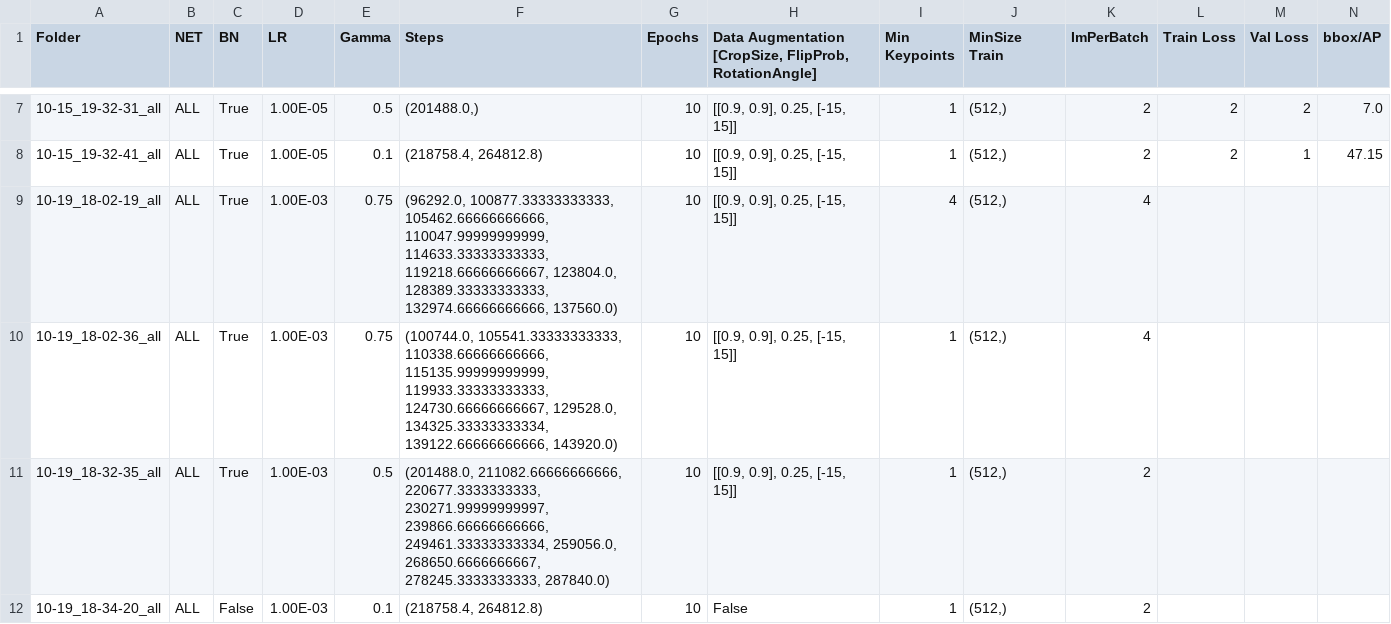
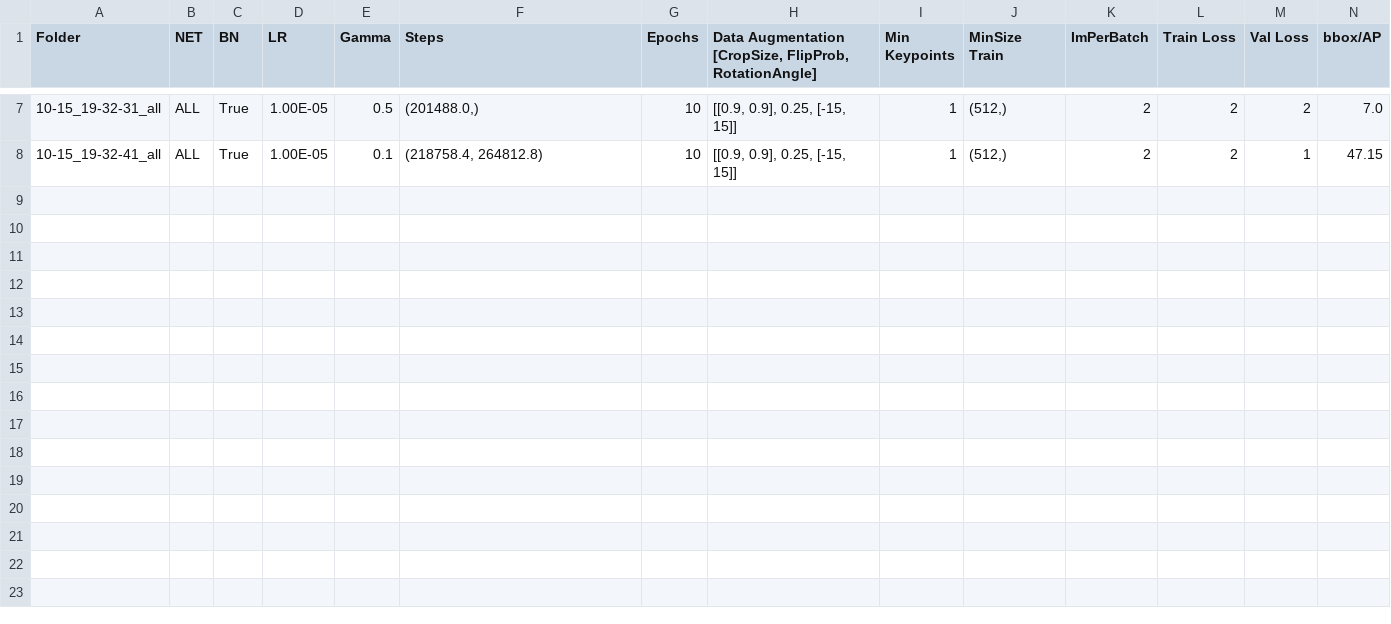
Before and after one commit to ChrisAlthaus/master_thesis_impl, a CSV file: scripts/detectron2/modified/run_configs.csv, drawn as a sheet; only a part is shown, gaps mark what is left out; rows hold the shown columns only; the diff names each change by its address in the sheet, - before the commit and + after, or states it on an @@ line.

```diff
--- a/scripts/detectron2/modified/run_configs.csv
+++ b/scripts/detectron2/modified/run_configs.csv
-row 9: 10-19_18-02-19_all | ALL | True | 1.00E-03 | 0.75 | (96292.0, 100877.33333333333, 105462.66666666666, 110047.99999999999, 114633.33333333333, 119218.66666666667, 123804.0, 128389.33333333333, 132974.66666666666, 137560.0) | 10 | [[0.9, 0.9], 0.25, [-15, 15]] | 4 | (512,) | 4
-row 10: 10-19_18-02-36_all | ALL | True | 1.00E-03 | 0.75 | (100744.0, 105541.33333333333, 110338.66666666666, 115135.99999999999, 119933.33333333333, 124730.66666666667, 129528.0, 134325.33333333334, 139122.66666666666, 143920.0) | 10 | [[0.9, 0.9], 0.25, [-15, 15]] | 1 | (512,) | 4
-row 11: 10-19_18-32-35_all | ALL | True | 1.00E-03 | 0.5 | (201488.0, 211082.66666666666, 220677.3333333333, 230271.99999999997, 239866.66666666666, 249461.33333333334, 259056.0, 268650.6666666667, 278245.3333333333, 287840.0) | 10 | [[0.9, 0.9], 0.25, [-15, 15]] | 1 | (512,) | 2
-row 12: 10-19_18-34-20_all | ALL | False | 1.00E-03 | 0.1 | (218758.4, 264812.8) | 10 | False | 1 | (512,) | 2
```
Also changed, not shown: 17 other files.
